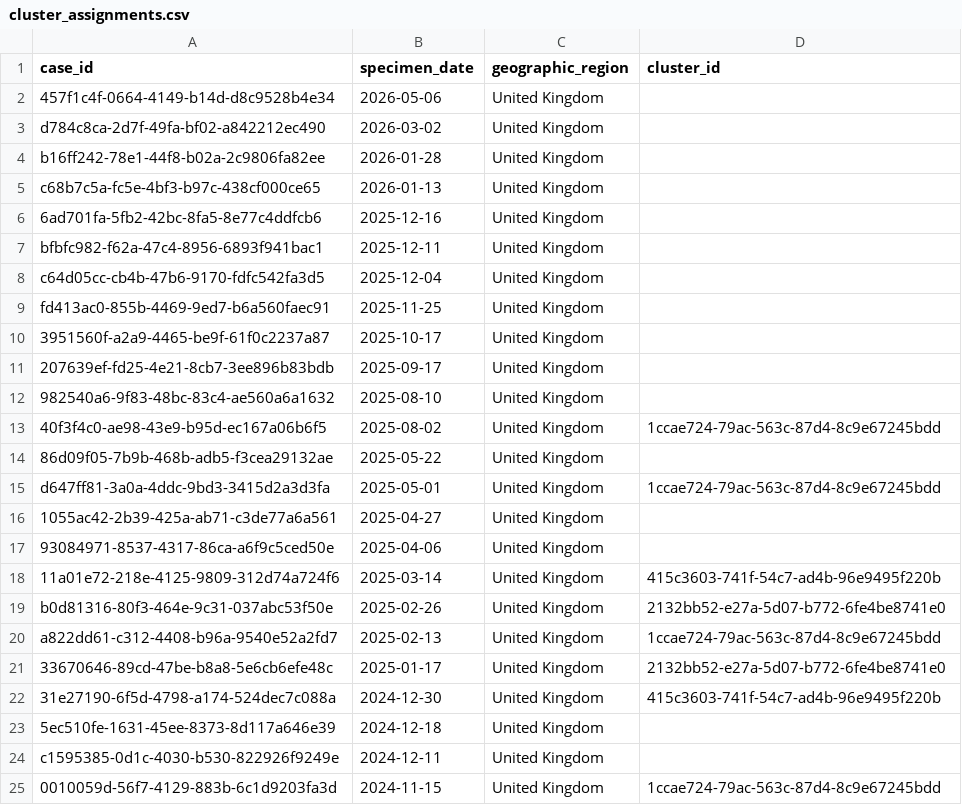
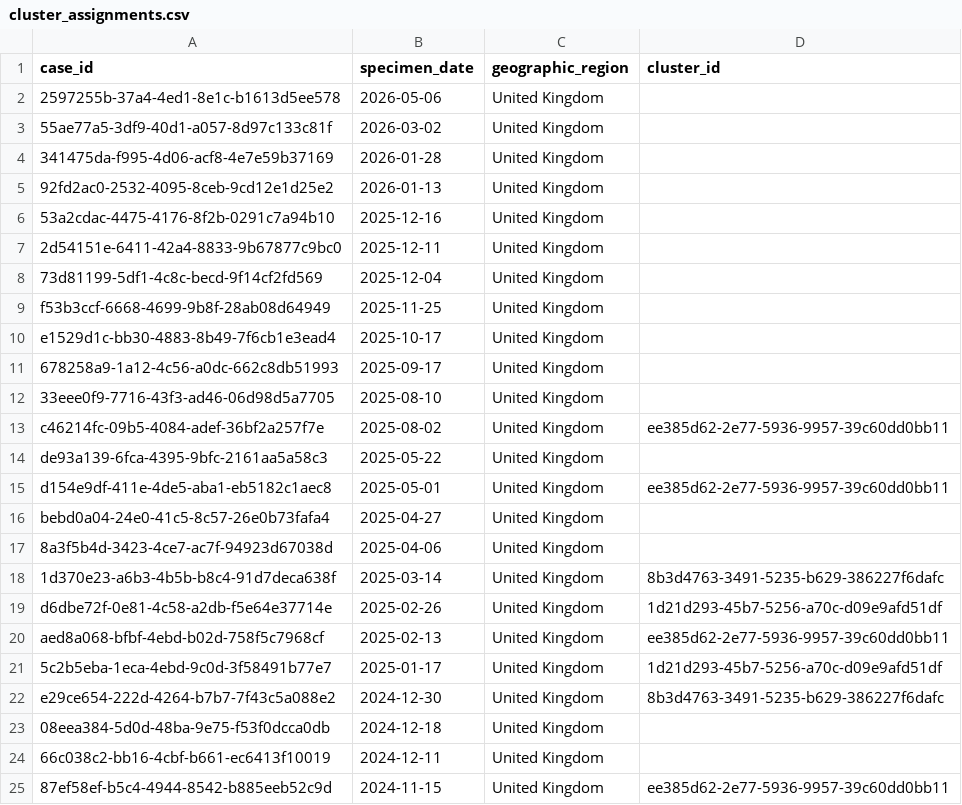
Before and after one commit to NKillough32/TB-Genomics, a CSV file: exports/cluster_assignments.csv, drawn as a sheet.

```diff
--- a/exports/cluster_assignments.csv
+++ b/exports/cluster_assignments.csv
@@ -1,25 +1,25 @@
 case_id,specimen_date,geographic_region,cluster_id
-457f1c4f-0664-4149-b14d-d8c9528b4e34,2026-05-06,United Kingdom,
-d784c8ca-2d7f-49fa-bf02-a842212ec490,2026-03-02,United Kingdom,
-b16ff242-78e1-44f8-b02a-2c9806fa82ee,2026-01-28,United Kingdom,
-c68b7c5a-fc5e-4bf3-b97c-438cf000ce65,2026-01-13,United Kingdom,
-6ad701fa-5fb2-42bc-8fa5-8e77c4ddfcb6,2025-12-16,United Kingdom,
-bfbfc982-f62a-47c4-8956-6893f941bac1,2025-12-11,United Kingdom,
-c64d05cc-cb4b-47b6-9170-fdfc542fa3d5,2025-12-04,United Kingdom,
-fd413ac0-855b-4469-9ed7-b6a560faec91,2025-11-25,United Kingdom,
-3951560f-a2a9-4465-be9f-61f0c2237a87,2025-10-17,United Kingdom,
-207639ef-fd25-4e21-8cb7-3ee896b83bdb,2025-09-17,United Kingdom,
-982540a6-9f83-48bc-83c4-ae560a6a1632,2025-08-10,United Kingdom,
-40f3f4c0-ae98-43e9-b95d-ec167a06b6f5,2025-08-02,United Kingdom,1ccae724-79ac-563c-87d4-8c9e67245bdd
-86d09f05-7b9b-468b-adb5-f3cea29132ae,2025-05-22,United Kingdom,
-d647ff81-3a0a-4ddc-9bd3-3415d2a3d3fa,2025-05-01,United Kingdom,1ccae724-79ac-563c-87d4-8c9e67245bdd
-1055ac42-2b39-425a-ab71-c3de77a6a561,2025-04-27,United Kingdom,
-93084971-8537-4317-86ca-a6f9c5ced50e,2025-04-06,United Kingdom,
-11a01e72-218e-4125-9809-312d74a724f6,2025-03-14,United Kingdom,415c3603-741f-54c7-ad4b-96e9495f220b
-b0d81316-80f3-464e-9c31-037abc53f50e,2025-02-26,United Kingdom,2132bb52-e27a-5d07-b772-6fe4be8741e0
-a822dd61-c312-4408-b96a-9540e52a2fd7,2025-02-13,United Kingdom,1ccae724-79ac-563c-87d4-8c9e67245bdd
-33670646-89cd-47be-b8a8-5e6cb6efe48c,2025-01-17,United Kingdom,2132bb52-e27a-5d07-b772-6fe4be8741e0
-31e27190-6f5d-4798-a174-524dec7c088a,2024-12-30,United Kingdom,415c3603-741f-54c7-ad4b-96e9495f220b
-5ec510fe-1631-45ee-8373-8d117a646e39,2024-12-18,United Kingdom,
-c1595385-0d1c-4030-b530-822926f9249e,2024-12-11,United Kingdom,
-0010059d-56f7-4129-883b-6c1d9203fa3d,2024-11-15,United Kingdom,1ccae724-79ac-563c-87d4-8c9e67245bdd
+2597255b-37a4-4ed1-8e1c-b1613d5ee578,2026-05-06,United Kingdom,
+55ae77a5-3df9-40d1-a057-8d97c133c81f,2026-03-02,United Kingdom,
+341475da-f995-4d06-acf8-4e7e59b37169,2026-01-28,United Kingdom,
+92fd2ac0-2532-4095-8ceb-9cd12e1d25e2,2026-01-13,United Kingdom,
+53a2cdac-4475-4176-8f2b-0291c7a94b10,2025-12-16,United Kingdom,
+2d54151e-6411-42a4-8833-9b67877c9bc0,2025-12-11,United Kingdom,
+73d81199-5df1-4c8c-becd-9f14cf2fd569,2025-12-04,United Kingdom,
+f53b3ccf-6668-4699-9b8f-28ab08d64949,2025-11-25,United Kingdom,
+e1529d1c-bb30-4883-8b49-7f6cb1e3ead4,2025-10-17,United Kingdom,
+678258a9-1a12-4c56-a0dc-662c8db51993,2025-09-17,United Kingdom,
+33eee0f9-7716-43f3-ad46-06d98d5a7705,2025-08-10,United Kingdom,
+c46214fc-09b5-4084-adef-36bf2a257f7e,2025-08-02,United Kingdom,ee385d62-2e77-5936-9957-39c60dd0bb11
+de93a139-6fca-4395-9bfc-2161aa5a58c3,2025-05-22,United Kingdom,
+d154e9df-411e-4de5-aba1-eb5182c1aec8,2025-05-01,United Kingdom,ee385d62-2e77-5936-9957-39c60dd0bb11
+bebd0a04-24e0-41c5-8c57-26e0b73fafa4,2025-04-27,United Kingdom,
+8a3f5b4d-3423-4ce7-ac7f-94923d67038d,2025-04-06,United Kingdom,
+1d370e23-a6b3-4b5b-b8c4-91d7deca638f,2025-03-14,United Kingdom,8b3d4763-3491-5235-b629-386227f6dafc
+d6dbe72f-0e81-4c58-a2db-f5e64e37714e,2025-02-26,United Kingdom,1d21d293-45b7-5256-a70c-d09e9afd51df
+aed8a068-bfbf-4ebd-b02d-758f5c7968cf,2025-02-13,United Kingdom,ee385d62-2e77-5936-9957-39c60dd0bb11
+5c2b5eba-1eca-4ebd-9c0d-3f58491b77e7,2025-01-17,United Kingdom,1d21d293-45b7-5256-a70c-d09e9afd51df
+e29ce654-222d-4264-b7b7-7f43c5a088e2,2024-12-30,United Kingdom,8b3d4763-3491-5235-b629-386227f6dafc
+08eea384-5d0d-48ba-9e75-f53f0dcca0db,2024-12-18,United Kingdom,
+66c038c2-bb16-4cbf-b661-ec6413f10019,2024-12-11,United Kingdom,
+87ef58ef-b5c4-4944-8542-b885eeb52c9d,2024-11-15,United Kingdom,ee385d62-2e77-5936-9957-39c60dd0bb11
```
Also changed, not shown: exports/cases.csv, exports/sequence_cluster_assignments.csv, 39 other files.
